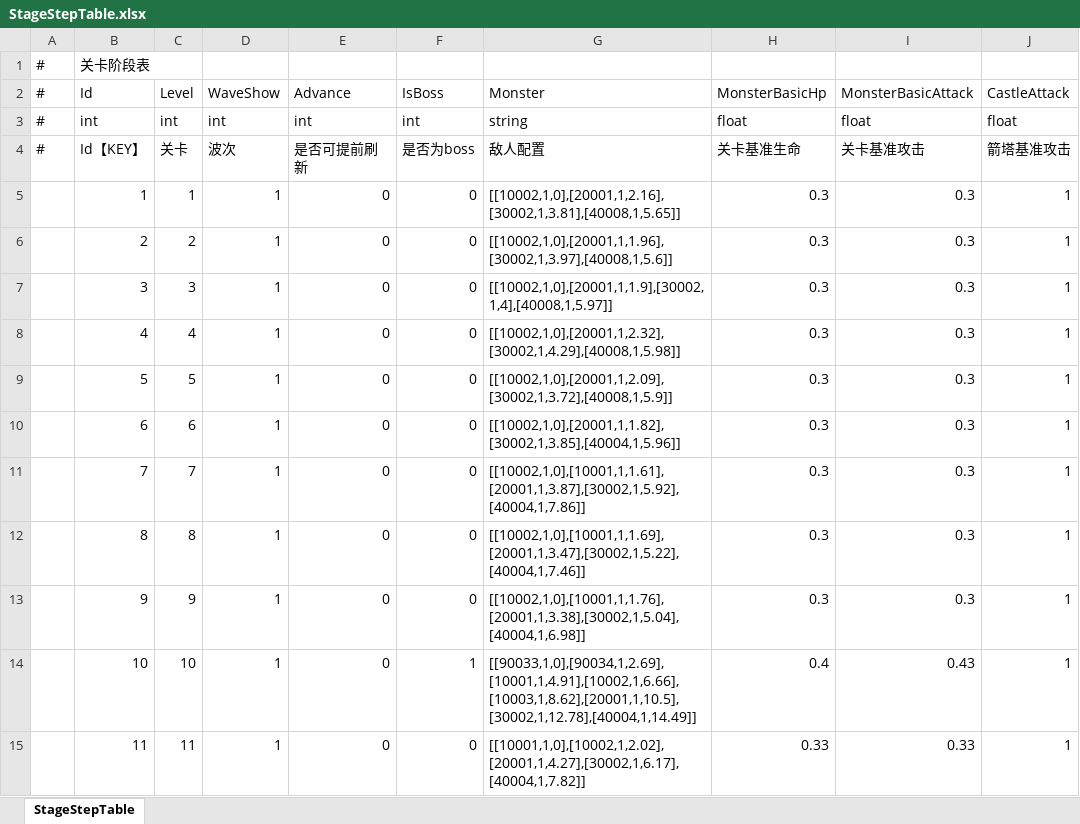
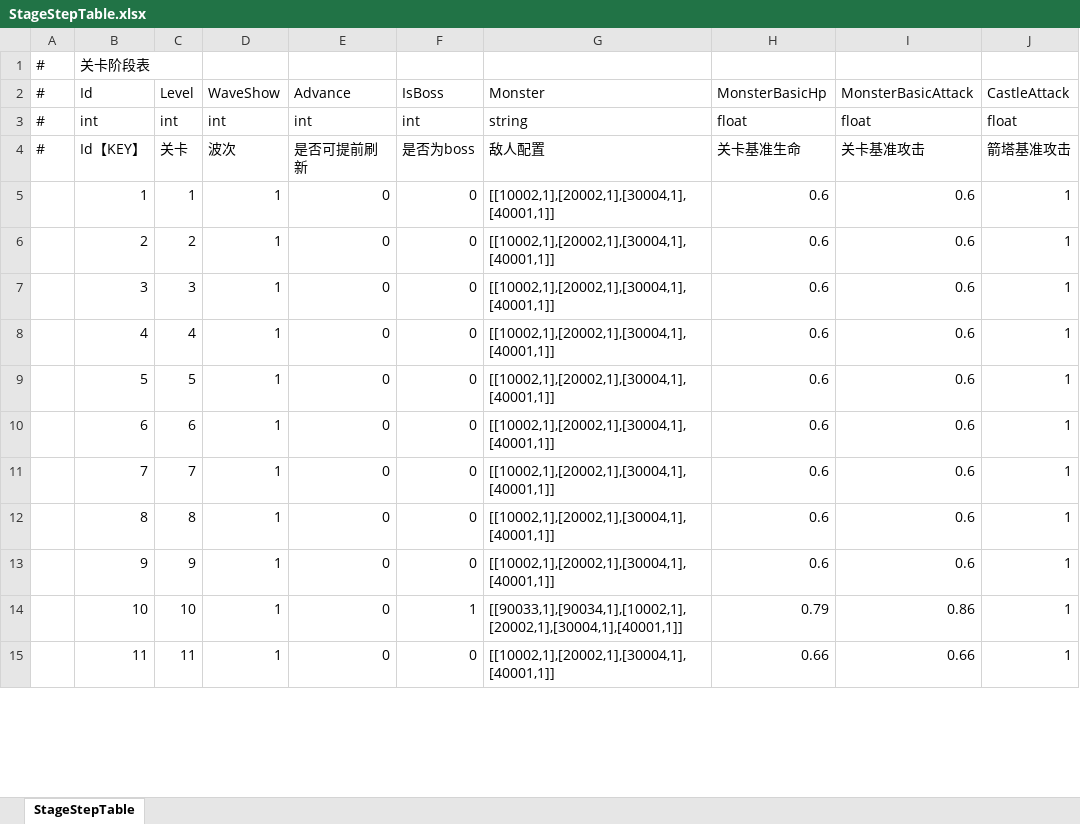
Before and after one commit to ShawnXiaoWork/DevToolBar, an Excel workbook: public/StageStepTable.xlsx, sheet StageStepTable, drawn as a sheet; only a part is shown; values as stored, in another font and other column widths than the file's, no borders; the diff covers the shown part only; the diff names each change by its address in the sheet, - before the commit and + after, or states it on an @@ line.

```diff
--- a/public/StageStepTable.xlsx (sheet StageStepTable)
+++ b/public/StageStepTable.xlsx (sheet StageStepTable)
-G5 (Monster): [[10002,1,0],[20001,1,2.16],[30002,1,3.81],[40008,1,5.65]]
+G5 (Monster): [[10002,1],[20002,1],[30004,1],[40001,1]]
-H5:H13 (MonsterBasicHp): 0.3
+H5:H13 (MonsterBasicHp): 0.6
-I5:I13 (MonsterBasicAttack): 0.3
+I5:I13 (MonsterBasicAttack): 0.6
-G6 (Monster): [[10002,1,0],[20001,1,1.96],[30002,1,3.97],[40008,1,5.6]]
+G6 (Monster): [[10002,1],[20002,1],[30004,1],[40001,1]]
-G7 (Monster): [[10002,1,0],[20001,1,1.9],[30002,1,4],[40008,1,5.97]]
+G7 (Monster): [[10002,1],[20002,1],[30004,1],[40001,1]]
-G8 (Monster): [[10002,1,0],[20001,1,2.32],[30002,1,4.29],[40008,1,5.98]]
+G8 (Monster): [[10002,1],[20002,1],[30004,1],[40001,1]]
-G9 (Monster): [[10002,1,0],[20001,1,2.09],[30002,1,3.72],[40008,1,5.9]]
+G9 (Monster): [[10002,1],[20002,1],[30004,1],[40001,1]]
-G10 (Monster): [[10002,1,0],[20001,1,1.82],[30002,1,3.85],[40004,1,5.96]]
+G10 (Monster): [[10002,1],[20002,1],[30004,1],[40001,1]]
-G11 (Monster): [[10002,1,0],[10001,1,1.61],[20001,1,3.87],[30002,1,5.92],[40004,1,7.86]]
+G11 (Monster): [[10002,1],[20002,1],[30004,1],[40001,1]]
-G12 (Monster): [[10002,1,0],[10001,1,1.69],[20001,1,3.47],[30002,1,5.22],[40004,1,7.46]]
+G12 (Monster): [[10002,1],[20002,1],[30004,1],[40001,1]]
-G13 (Monster): [[10002,1,0],[10001,1,1.76],[20001,1,3.38],[30002,1,5.04],[40004,1,6.98]]
+G13 (Monster): [[10002,1],[20002,1],[30004,1],[40001,1]]
-G14 (Monster): [[90033,1,0],[90034,1,2.69],[10001,1,4.91],[10002,1,6.66],[10003,1,8.62],[20001,1,10.5],[30002,1,12.78],[40004,1,14.49]]
+G14 (Monster): [[90033,1],[90034,1],[10002,1],[20002,1],[30004,1],[40001,1]]
-H14 (MonsterBasicHp): 0.4
+H14 (MonsterBasicHp): 0.79
-I14 (MonsterBasicAttack): 0.43
+I14 (MonsterBasicAttack): 0.86
-G15 (Monster): [[10001,1,0],[10002,1,2.02],[20001,1,4.27],[30002,1,6.17],[40004,1,7.82]]
+G15 (Monster): [[10002,1],[20002,1],[30004,1],[40001,1]]
-H15 (MonsterBasicHp): 0.33
+H15 (MonsterBasicHp): 0.66
-I15 (MonsterBasicAttack): 0.33
+I15 (MonsterBasicAttack): 0.66
```
Also changed, not shown: 567 edited cells elsewhere in this sheet, formulas that keep their value, public/ArmyTable.xlsx, public/StageTable.xlsx, 3 other files.
